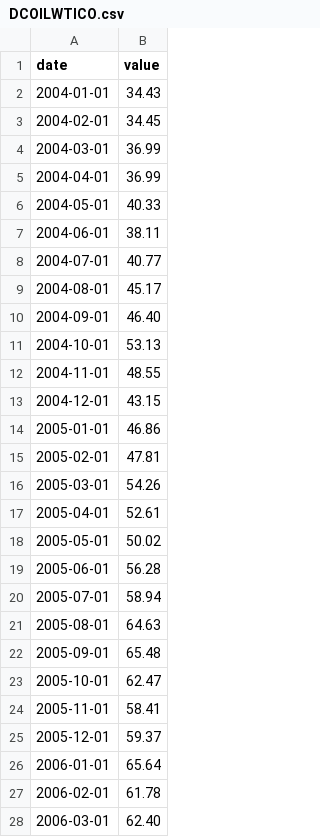
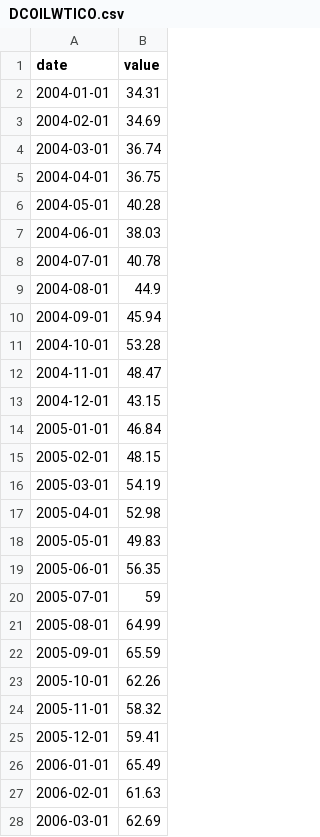
Before and after one commit to kaiserwilhelmi/market-watch, a CSV file: data/long/DCOILWTICO.csv, drawn as a sheet; only a part is shown; the diff covers the shown part only.

```diff
--- a/data/long/DCOILWTICO.csv
+++ b/data/long/DCOILWTICO.csv
@@ -1,28 +1,28 @@
 date,value
-2004-01-01,34.43
-2004-02-01,34.45
-2004-03-01,36.99
-2004-04-01,36.99
-2004-05-01,40.33
-2004-06-01,38.11
-2004-07-01,40.77
-2004-08-01,45.17
-2004-09-01,46.40
-2004-10-01,53.13
-2004-11-01,48.55
+2004-01-01,34.31
+2004-02-01,34.69
+2004-03-01,36.74
+2004-04-01,36.75
+2004-05-01,40.28
+2004-06-01,38.03
+2004-07-01,40.78
+2004-08-01,44.9
+2004-09-01,45.94
+2004-10-01,53.28
+2004-11-01,48.47
 2004-12-01,43.15
-2005-01-01,46.86
-2005-02-01,47.81
-2005-03-01,54.26
-2005-04-01,52.61
-2005-05-01,50.02
-2005-06-01,56.28
-2005-07-01,58.94
-2005-08-01,64.63
-2005-09-01,65.48
-2005-10-01,62.47
-2005-11-01,58.41
-2005-12-01,59.37
-2006-01-01,65.64
-2006-02-01,61.78
-2006-03-01,62.40
+2005-01-01,46.84
+2005-02-01,48.15
+2005-03-01,54.19
+2005-04-01,52.98
+2005-05-01,49.83
+2005-06-01,56.35
+2005-07-01,59
+2005-08-01,64.99
+2005-09-01,65.59
+2005-10-01,62.26
+2005-11-01,58.32
+2005-12-01,59.41
+2006-01-01,65.49
+2006-02-01,61.63
+2006-03-01,62.69
```
Also changed, not shown: 51 edited cells elsewhere in this file, data/long/DJFUELUSGULF.csv, data/raw/DCOILWTICO.csv, 39 other files.
